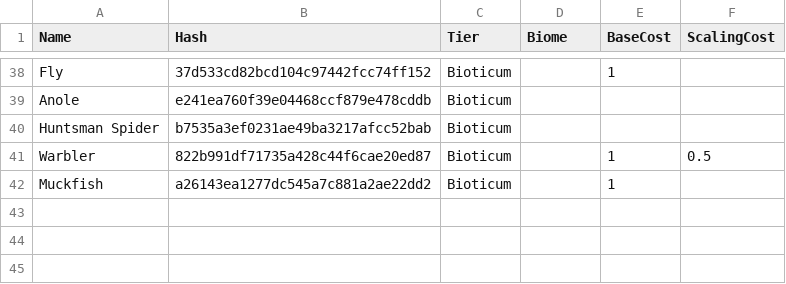
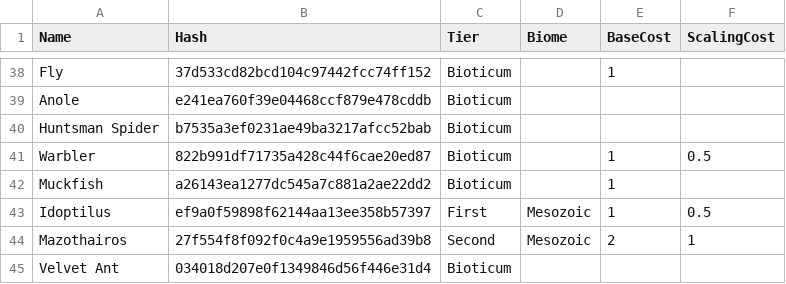
Before and after one commit to failsplat/Reus2Surveyor, a CSV file: Glossaries/Micros.csv, drawn as a sheet; only a part is shown, gaps mark what is left out; the diff names each change by its address in the sheet, - before the commit and + after, or states it on an @@ line.

```diff
--- a/Glossaries/Micros.csv
+++ b/Glossaries/Micros.csv
+row 43: Idoptilus | ef9a0f59898f62144aa13ee358b57397 | First | Mesozoic | 1 | 0.5
+row 44: Mazothairos | 27f554f8f092f0c4a9e1959556ad39b8 | Second | Mesozoic | 2 | 1
+row 45: Velvet Ant | 034018d207e0f1349846d56f446e31d4 | Bioticum
```
Also changed, not shown: Glossaries/Biotica.csv, Glossaries/Eras.csv, 13 other files.
